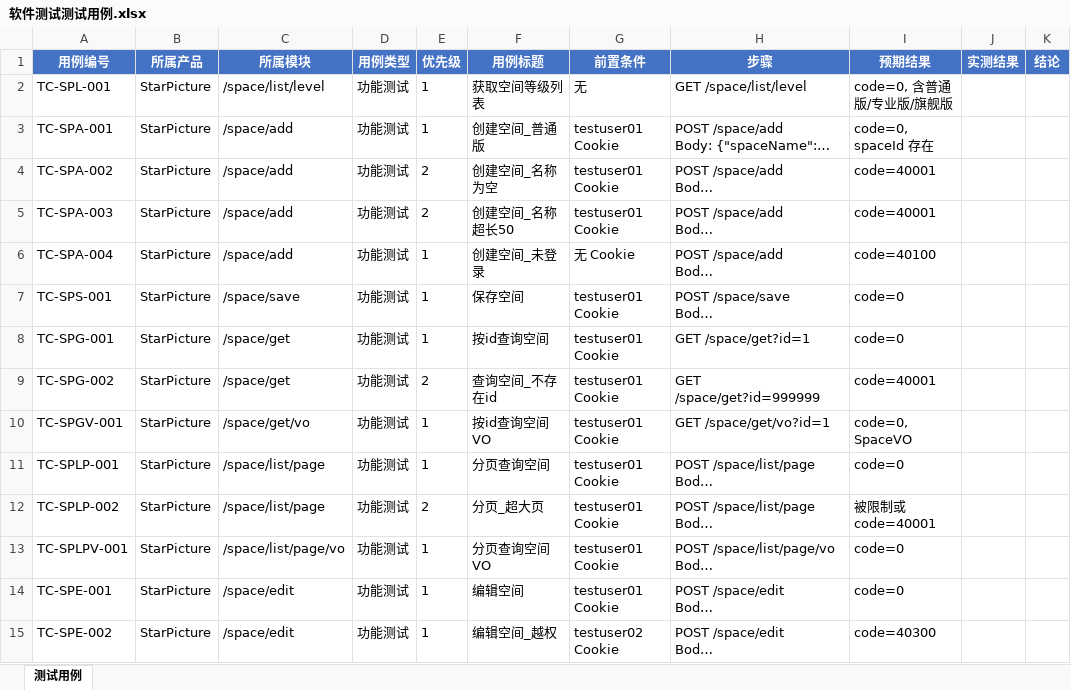
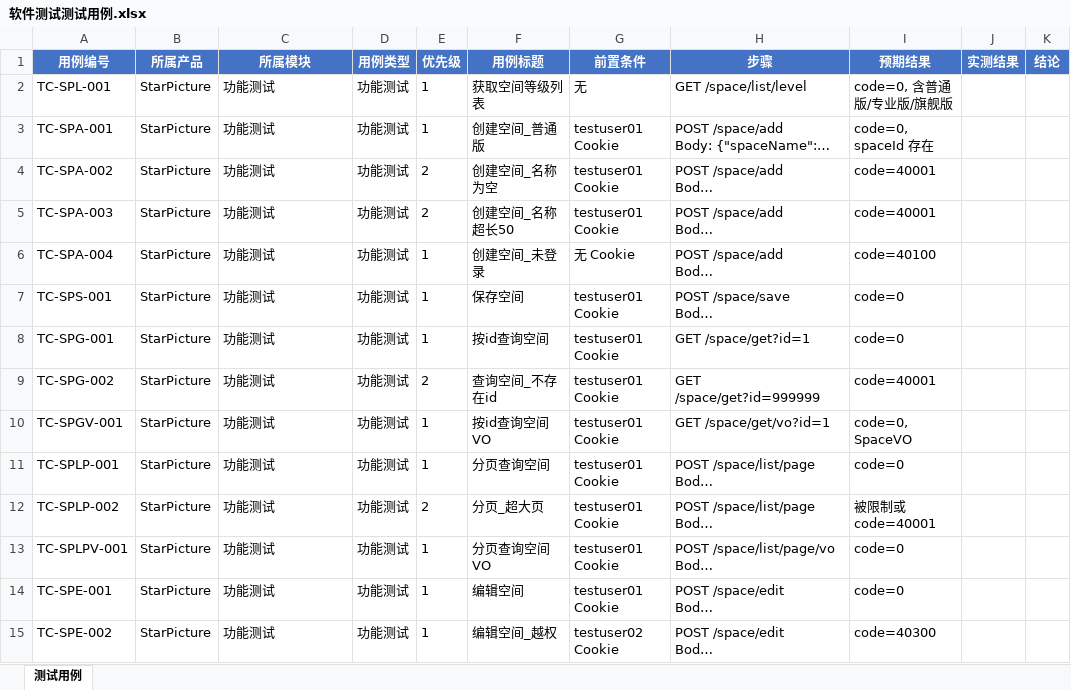
Before and after one commit to zhugela/StarPicture, an Excel workbook: docs/内娱图库_海蒂与爷爷_朱远亮_18144610287/李坤纬_脚本与截图/软件测试测试用例.xlsx, sheet 测试用例, drawn as a sheet; only a part is shown; long unchanged cells end in …; values as stored, in another font and other column widths than the file's, no borders; the diff covers the shown part only; the diff names each change by its address in the sheet, - before the commit and + after, or states it on an @@ line.

```diff
--- a/docs/内娱图库_海蒂与爷爷_朱远亮_18144610287/李坤纬_脚本与截图/软件测试测试用例.xlsx (sheet 测试用例)
+++ b/docs/内娱图库_海蒂与爷爷_朱远亮_18144610287/李坤纬_脚本与截图/软件测试测试用例.xlsx (sheet 测试用例)
-C2 (所属模块): /space/list/level
+C2 (所属模块): 功能测试
-C3:C6 (所属模块): /space/add
+C3:C6 (所属模块): 功能测试
-C7 (所属模块): /space/save
+C7 (所属模块): 功能测试
-C8:C9 (所属模块): /space/get
+C8:C9 (所属模块): 功能测试
-C10 (所属模块): /space/get/vo
+C10 (所属模块): 功能测试
-C11:C12 (所属模块): /space/list/page
+C11:C12 (所属模块): 功能测试
-C13 (所属模块): /space/list/page/vo
+C13 (所属模块): 功能测试
-C14:C15 (所属模块): /space/edit
+C14:C15 (所属模块): 功能测试
```
Also changed, not shown: 20 edited cells elsewhere in this sheet, docs/内娱图库_海蒂与爷爷_朱远亮_18144610287/StarPicture_测试用例.xlsx, docs/内娱图库_海蒂与爷爷_朱远亮_18144610287/StarPicture_评分表.xlsx, 12 other files.
